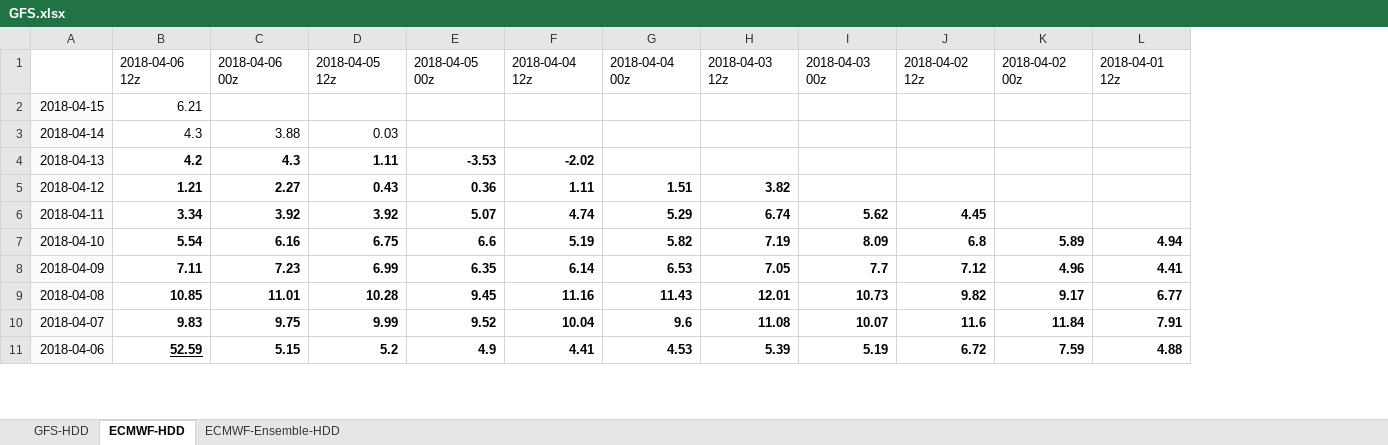
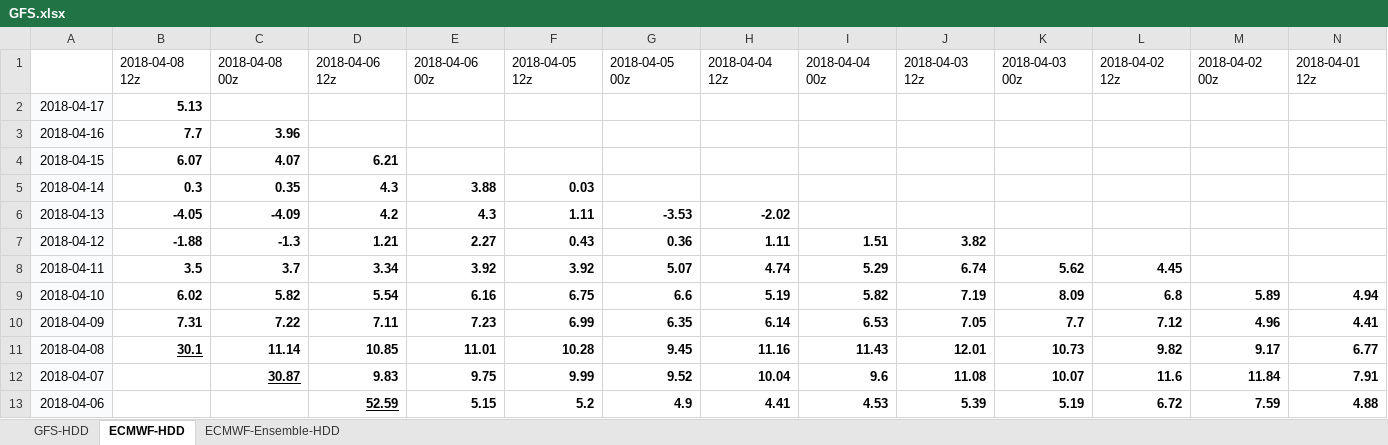
Before and after one commit to shuowenwei/TradingPlans, an Excel workbook: GFS/GFS.xlsx, sheet ECMWF-HDD, drawn as a sheet; only a part is shown; values as stored, in another font and other column widths than the file's, no borders; conditional formats not drawn; addresses are those after the commit; rows hold the shown columns only; the diff names each change by its address in the sheet, - before the commit and + after, or states it on an @@ line.

```diff
--- a/GFS/GFS.xlsx (sheet ECMWF-HDD)
+++ b/GFS/GFS.xlsx (sheet ECMWF-HDD)
+column B, row 1: 2018-04-08 12z; rows 4-11: 6.07 | 0.3 | -4.05 | -1.88 | 3.5 | 6.02 | 7.31 | 30.1
+column C, row 1: 2018-04-08 00z; rows 4-12: 4.07 | 0.35 | -4.09 | -1.3 | 3.7 | 5.82 | 7.22 | 11.14 | 30.87
+row 2: 2018-04-17 | 5.13
+row 3: 2018-04-16 | 7.7 | 3.96
-D4 bold: off
+D4 bold: on
-D5:F5 bold: off
+D5:F5 bold: on
```
Also changed, not shown: sheet GFS-HDD, sheet ECMWF-Ensemble-HDD, formulas that keep their value.
